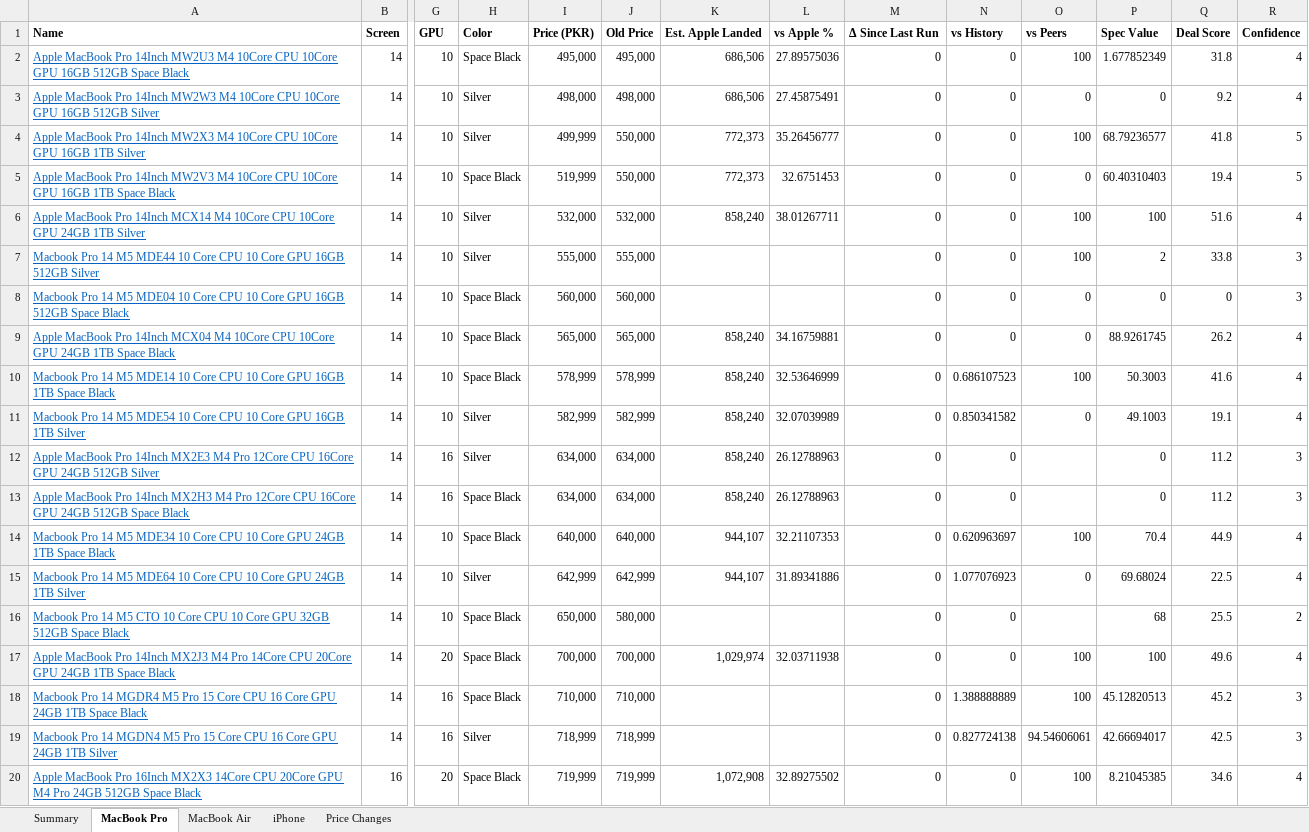
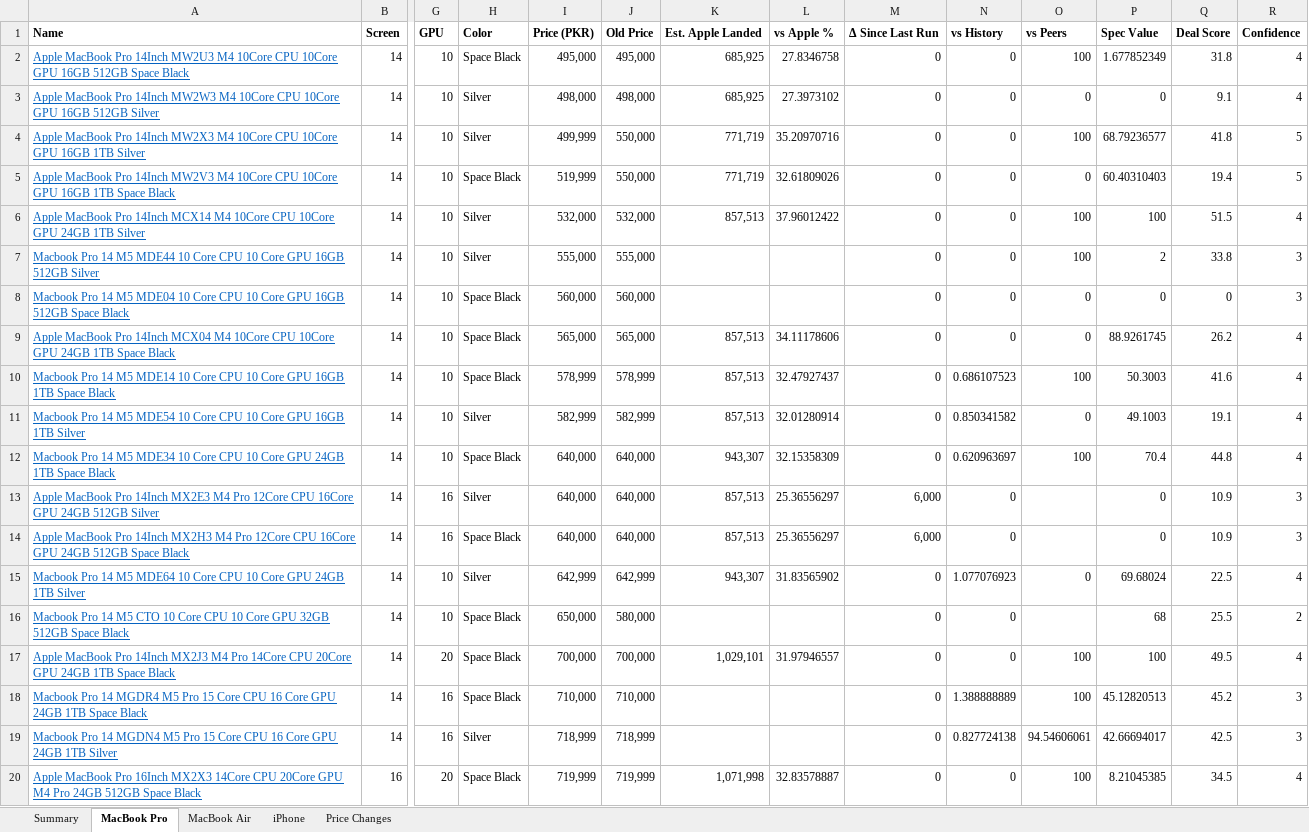
Before and after one commit to MrErrorSan/applemac-pk-tracker, an Excel workbook: web/downloads/applemac-prices.xlsx, sheet MacBook Pro, drawn as a sheet; only a part is shown, gaps mark what is left out; values as stored, in another font and other column widths than the file's, no borders; conditional formats not drawn; removed rows and columns are numbered as before the commit, all else as after; rows hold the shown columns only; the diff covers the shown part only; the diff names each change by its address in the sheet, - before the commit and + after, or states it on an @@ line.

```diff
--- a/web/downloads/applemac-prices.xlsx (sheet MacBook Pro)
+++ b/web/downloads/applemac-prices.xlsx (sheet MacBook Pro)
-K2:K3 (Est. Apple Landed): 686,506
+K2:K3 (Est. Apple Landed): 685,925
-L2 (vs Apple %): 27.89575036
+L2 (vs Apple %): 27.8346758
-L3 (vs Apple %): 27.45875491
+L3 (vs Apple %): 27.3973102
-Q3 (Deal Score): 9.2
+Q3 (Deal Score): 9.1
-K4:K5 (Est. Apple Landed): 772,373
+K4:K5 (Est. Apple Landed): 771,719
-L4 (vs Apple %): 35.26456777
+L4 (vs Apple %): 35.20970716
-L5 (vs Apple %): 32.6751453
+L5 (vs Apple %): 32.61809026
-K6 (Est. Apple Landed): 858,240
+K6 (Est. Apple Landed): 857,513
-L6 (vs Apple %): 38.01267711
+L6 (vs Apple %): 37.96012422
-Q6 (Deal Score): 51.6
+Q6 (Deal Score): 51.5
-K9:K11 (Est. Apple Landed): 858,240
+K9:K11 (Est. Apple Landed): 857,513
-L9 (vs Apple %): 34.16759881
+L9 (vs Apple %): 34.11178606
-L10 (vs Apple %): 32.53646999
+L10 (vs Apple %): 32.47927437
-L11 (vs Apple %): 32.07039989
+L11 (vs Apple %): 32.01280914
+row 12: Macbook Pro 14 M5 MDE34 10 Core CPU 10 Core GPU 24GB 1TB Space Black | 14 | 10 | Space Black | 640,000 | 640,000 | 943,307 | 32.15358309 | 0 | 0.620963697 | 100 | 70.4 | 44.8 | 4
-I13:I14 (Price (PKR)): 634,000
+I13:I14 (Price (PKR)): 640,000
-J13:J14 (Old Price): 634,000
+J13:J14 (Old Price): 640,000
-K13:K14 (Est. Apple Landed): 858,240
+K13:K14 (Est. Apple Landed): 857,513
-L13:L14 (vs Apple %): 26.12788963
+L13:L14 (vs Apple %): 25.36556297
-M13:M14 (Δ Since Last Run): 0
+M13:M14 (Δ Since Last Run): 6,000
-Q13:Q14 (Deal Score): 11.2
+Q13:Q14 (Deal Score): 10.9
-row 14: Macbook Pro 14 M5 MDE34 10 Core CPU 10 Core GPU 24GB 1TB Space Black | 14 | 10 | Space Black | 640,000 | 640,000 | 944,107 | 32.21107353 | 0 | 0.620963697 | 100 | 70.4 | 44.9 | 4
-K15 (Est. Apple Landed): 944,107
+K15 (Est. Apple Landed): 943,307
-L15 (vs Apple %): 31.89341886
+L15 (vs Apple %): 31.83565902
-K17 (Est. Apple Landed): 1,029,974
+K17 (Est. Apple Landed): 1,029,101
-L17 (vs Apple %): 32.03711938
+L17 (vs Apple %): 31.97946557
-Q17 (Deal Score): 49.6
+Q17 (Deal Score): 49.5
-K20 (Est. Apple Landed): 1,072,908
+K20 (Est. Apple Landed): 1,071,998
-L20 (vs Apple %): 32.89275502
+L20 (vs Apple %): 32.83578887
-Q20 (Deal Score): 34.6
+Q20 (Deal Score): 34.5
```
Also changed, not shown: 136 edited cells elsewhere in this sheet, sheet MacBook Air, sheet iPhone, sheet Price Changes, sheet Summary, 7 other files.
